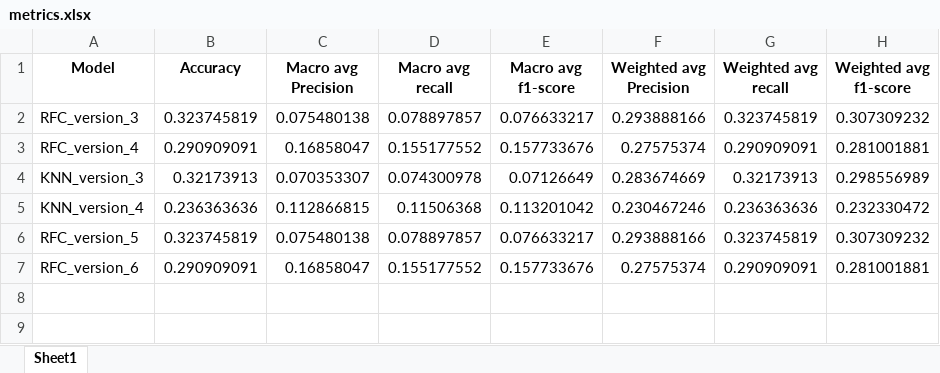
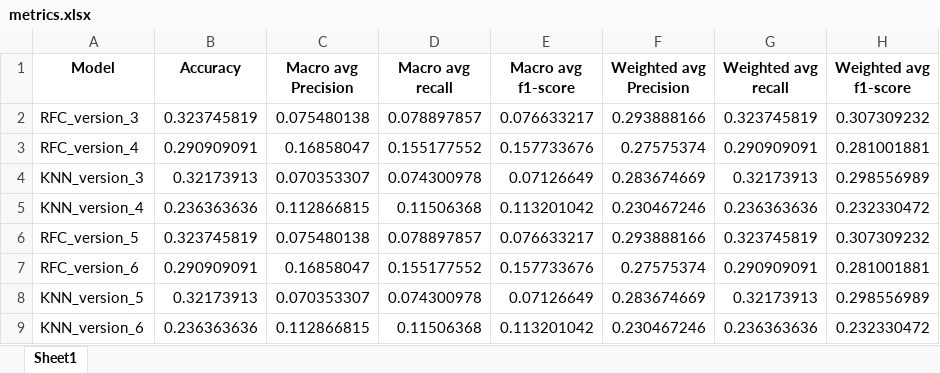
Before and after one commit to smlrdk/classification-crop-types, an Excel workbook: reports/metrics.xlsx, sheet Sheet1, drawn as a sheet; values as stored, in another font and other column widths than the file's, no borders; the diff names each change by its address in the sheet, - before the commit and + after, or states it on an @@ line.

```diff
--- a/reports/metrics.xlsx (sheet Sheet1)
+++ b/reports/metrics.xlsx (sheet Sheet1)
+row 8: KNN_version_5 | 0.32173913 | 0.070353307 | 0.074300978 | 0.07126649 | 0.283674669 | 0.32173913 | 0.298556989
+row 9: KNN_version_6 | 0.236363636 | 0.112866815 | 0.11506368 | 0.113201042 | 0.230467246 | 0.236363636 | 0.232330472
```
Also changed, not shown: 2 other files.
